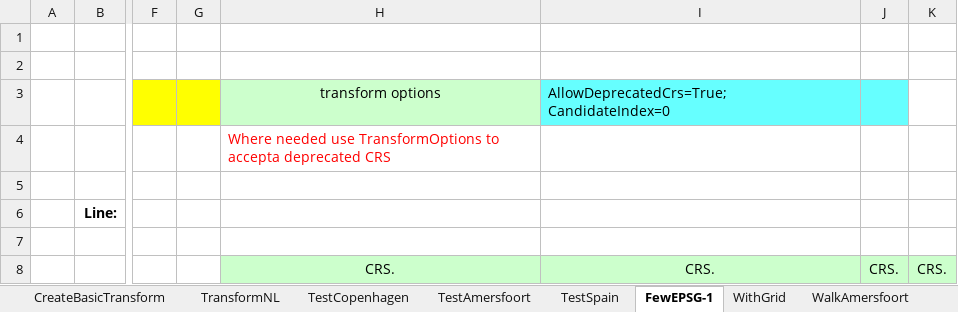
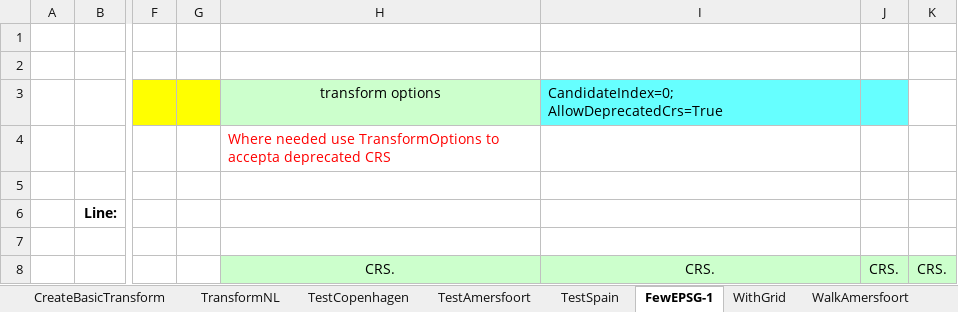
Before and after one commit to MrBeee/ProjExcel, an Excel workbook: ProjExcel/BasicTests.xlsx, sheet FewEPSG-1, drawn as a sheet; only a part is shown, gaps mark what is left out; values as stored, in another font and other column widths than the file's, no borders; charts and pictures and conditional formats not drawn; the diff names each change by its address in the sheet, - before the commit and + after, or states it on an @@ line.

```diff
--- a/ProjExcel/BasicTests.xlsx (sheet FewEPSG-1)
+++ b/ProjExcel/BasicTests.xlsx (sheet FewEPSG-1)
-I3: AllowDeprecatedCrs=True; CandidateIndex=0
+I3: CandidateIndex=0; AllowDeprecatedCrs=True
```
Also changed, not shown: sheet WithGrid, sheet TestTime, DegreeTests.xlsx, ProjExcelTests.xlsx, 4 other files.
